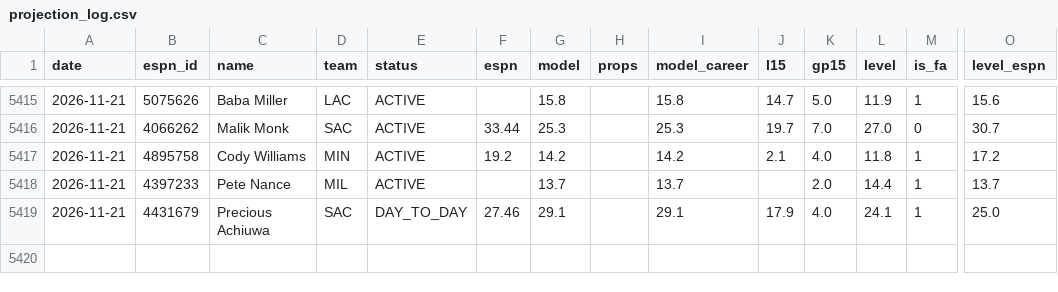
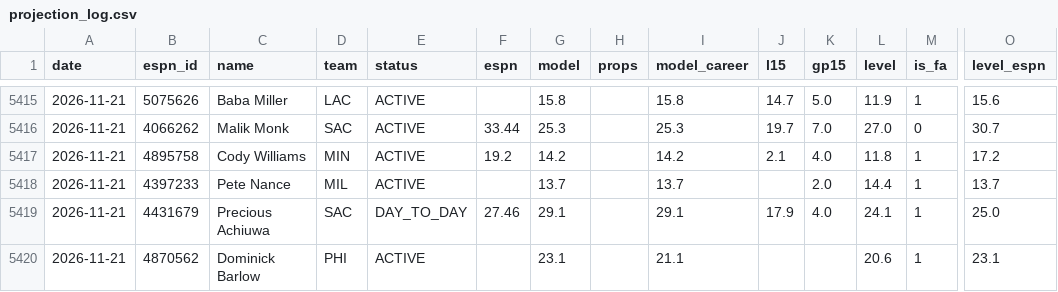
Before and after one commit to pitchafwa/delegation-hub, a CSV file: dashboard/projection_log.csv, drawn as a sheet; only a part is shown, gaps mark what is left out; rows hold the shown columns only; the diff names each change by its address in the sheet, - before the commit and + after, or states it on an @@ line.

```diff
--- a/dashboard/projection_log.csv
+++ b/dashboard/projection_log.csv
+row 5420: 2026-11-21 | 4870562 | Dominick Barlow | PHI | ACTIVE |  | 23.1 |  | 21.1 |  |  | 20.6 | 1 | 23.1
```
Also changed, not shown: dashboard/vegas_log.csv, 15 other files.
